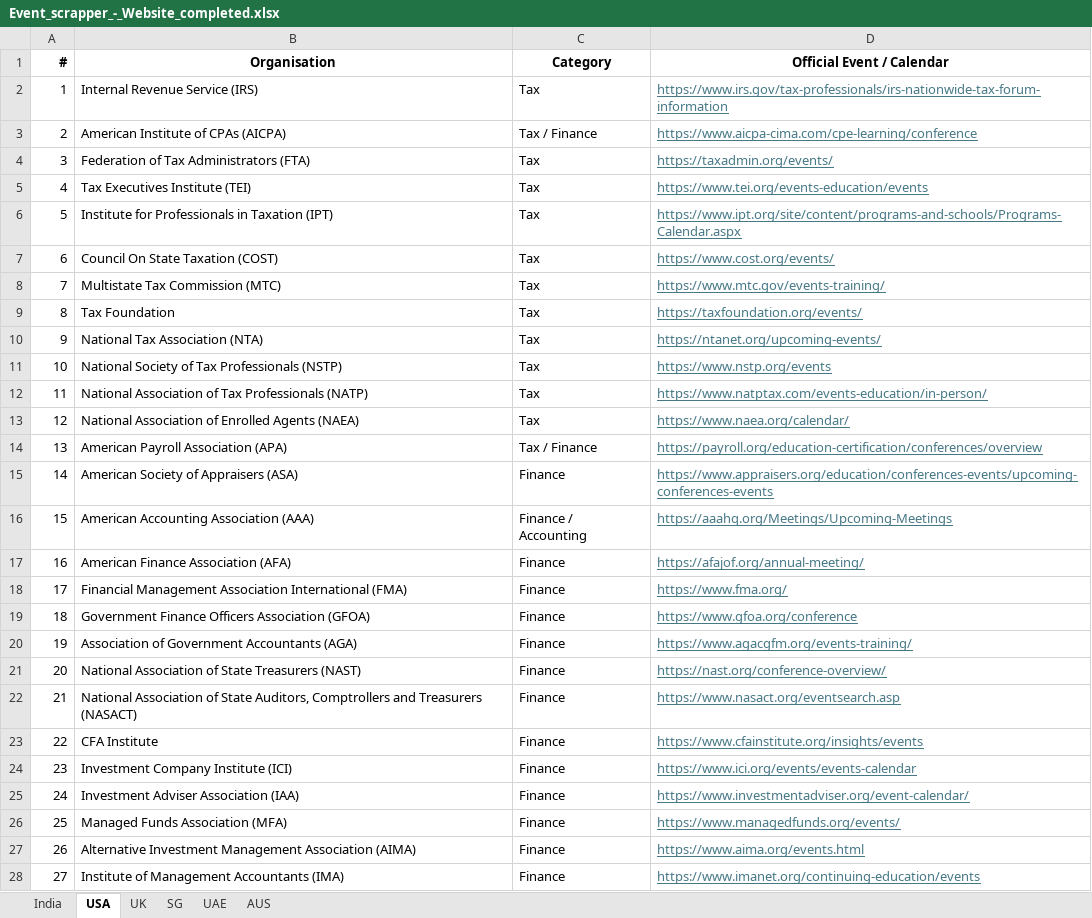
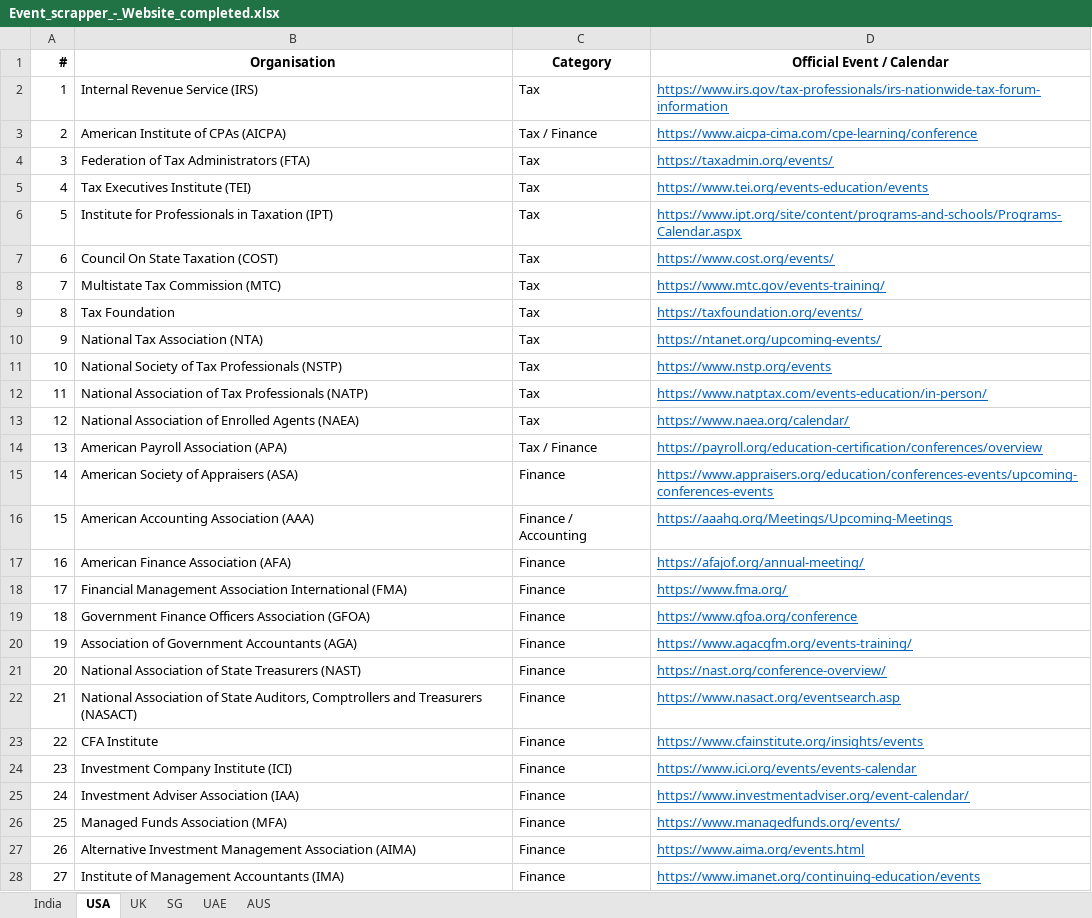
Before and after one commit to marketing-m2k/Expertly_events, an Excel workbook: Sources/Event_scrapper_-_Website_completed.xlsx, sheet USA, drawn as a sheet; only a part is shown; values as stored, in another font and other column widths than the file's, no borders; conditional formats not drawn; the diff covers the shown part only; the diff names each change by its address in the sheet, - before the commit and + after, or states it on an @@ line.

```diff
--- a/Sources/Event_scrapper_-_Website_completed.xlsx (sheet USA)
+++ b/Sources/Event_scrapper_-_Website_completed.xlsx (sheet USA)
-D2:D28 text colour: #467886
+D2:D28 text colour: #0563C1
```
Also changed, not shown: cell formats elsewhere in this sheet, sheet SG, sheet UK, sheet India, sheet UAE, sheet AUS.
